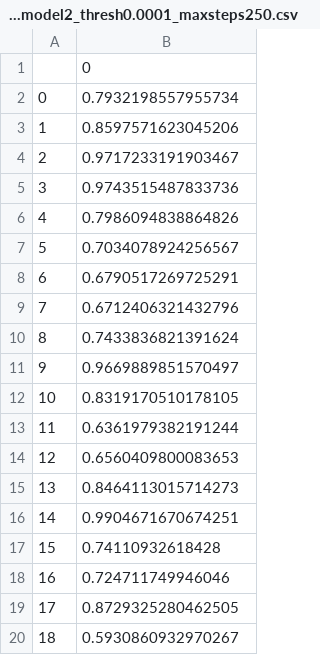
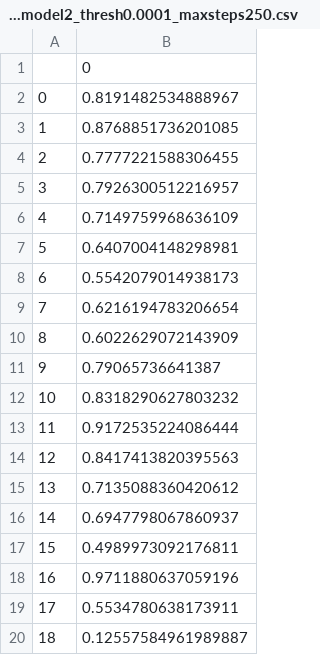
Before and after one commit to k3fair/agedist-gen, a CSV file: data/results/bestparms_Equatorial Guinea_model2_thresh0.0001_maxsteps250.csv, drawn as a sheet.

```diff
--- a/data/results/bestparms_Equatorial Guinea_model2_thresh0.0001_maxsteps250.csv
+++ b/data/results/bestparms_Equatorial Guinea_model2_thresh0.0001_maxsteps250.csv
@@ -1,20 +1,20 @@
 ,0
-0,0.7932198557955734
-1,0.8597571623045206
-2,0.9717233191903467
-3,0.9743515487833736
-4,0.7986094838864826
-5,0.7034078924256567
-6,0.6790517269725291
-7,0.6712406321432796
-8,0.7433836821391624
-9,0.9669889851570497
-10,0.8319170510178105
-11,0.6361979382191244
-12,0.6560409800083653
-13,0.8464113015714273
-14,0.9904671670674251
-15,0.74110932618428
-16,0.724711749946046
-17,0.8729325280462505
-18,0.5930860932970267
+0,0.8191482534888967
+1,0.8768851736201085
+2,0.7777221588306455
+3,0.7926300512216957
+4,0.7149759968636109
+5,0.6407004148298981
+6,0.5542079014938173
+7,0.6216194783206654
+8,0.6022629072143909
+9,0.79065736641387
+10,0.8318290627803232
+11,0.9172535224086444
+12,0.8417413820395563
+13,0.7135088360420612
+14,0.6947798067860937
+15,0.4989973092176811
+16,0.9711880637059196
+17,0.5534780638173911
+18,0.12557584961989887
```
Also changed, not shown: 20 other files.
